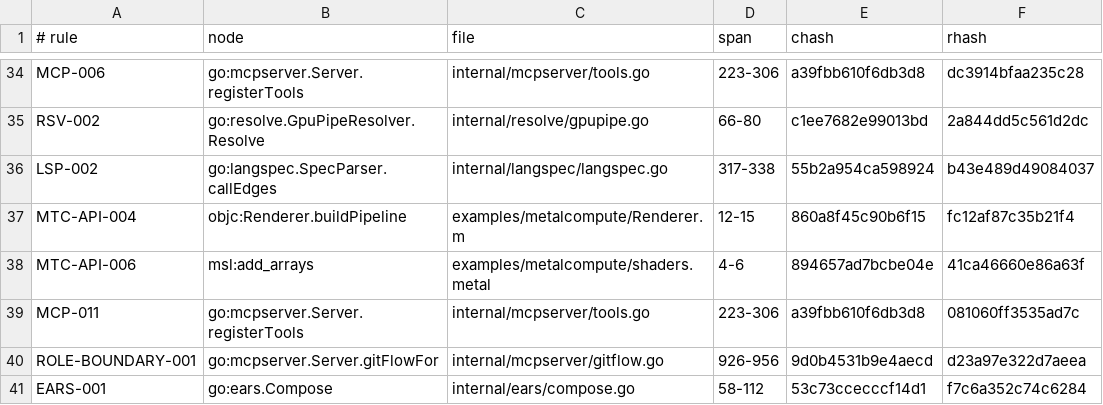
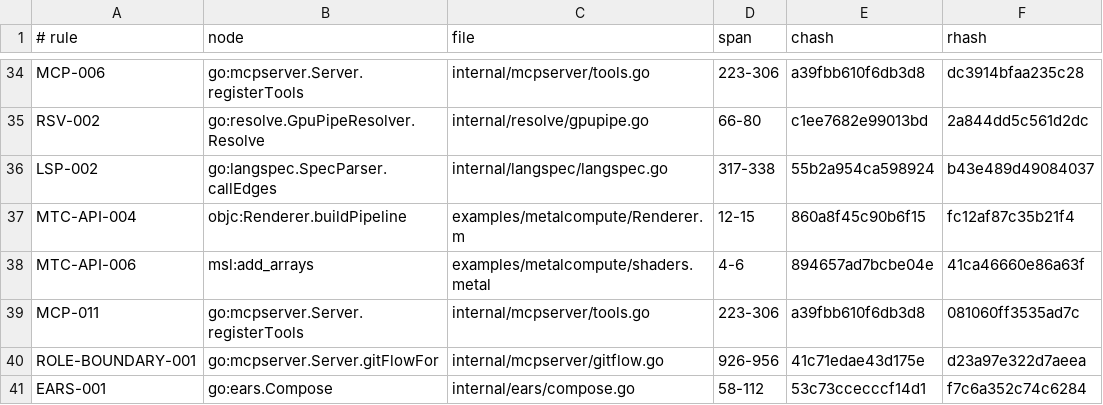
Before and after one commit to jxsl13/spectackle, a TSV file: .spectackle/anchors.tsv, drawn as a sheet; only a part is shown, gaps mark what is left out.

Commit message:
spectackle(drift): ROLE-BOUNDARY-001
Spectackle-Ev: drift
Spectackle-Item: ROLE-BOUNDARY-001
Spectackle-Agent: ag-fb6b
Spectackle-Eid: f5206220e5f028f3

```diff
--- a/.spectackle/anchors.tsv
+++ b/.spectackle/anchors.tsv
@@ -39,3 +39,3 @@ MTC-API-006	msl:add_arrays	examples/metalcompute/shaders.metal	4-6	894657ad7bcbe
 MCP-011	go:mcpserver.Server.registerTools	internal/mcpserver/tools.go	223-306	a39fbb610f6db3d8	081060ff3535ad7c
-ROLE-BOUNDARY-001	go:mcpserver.Server.gitFlowFor	internal/mcpserver/gitflow.go	926-956	9d0b4531b9e4aecd	d23a97e322d7aeea
+ROLE-BOUNDARY-001	go:mcpserver.Server.gitFlowFor	internal/mcpserver/gitflow.go	926-956	41c71edae43d175e	d23a97e322d7aeea
 EARS-001	go:ears.Compose	internal/ears/compose.go	58-112	53c73ccecccf14d1	f7c6a352c74c6284
```
Also changed, not shown: 1 other file.
